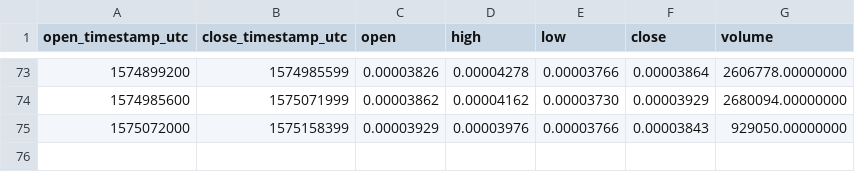
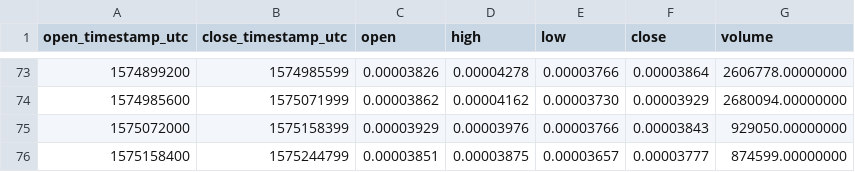
Before and after one commit to cryptobigbro/binance-BANDBTC, a CSV file: binance-BANDBTC-1d.csv, drawn as a sheet; only a part is shown, gaps mark what is left out.

```diff
--- a/binance-BANDBTC-1d.csv
+++ b/binance-BANDBTC-1d.csv
@@ -75 +75,2 @@ open_timestamp_utc,close_timestamp_utc,open,high,low,close,volume
 1575072000,1575158399,0.00003929,0.00003976,0.00003766,0.00003843,929050.00000000
+1575158400,1575244799,0.00003851,0.00003875,0.00003657,0.00003777,874599.00000000
```
Also changed, not shown: binance-BANDBTC-1h.csv.
